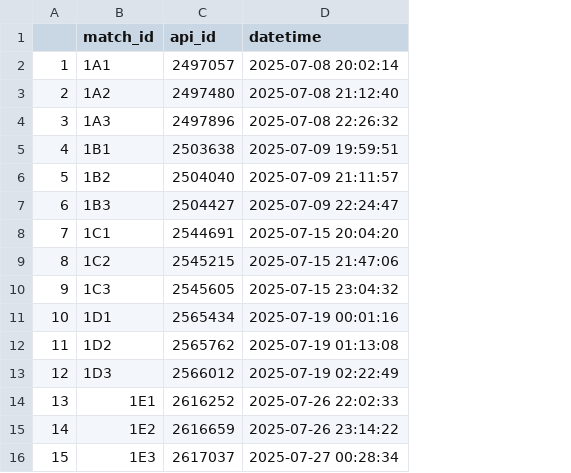
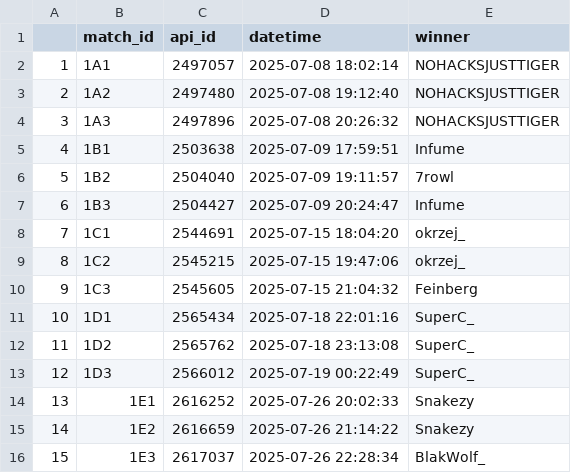
Before and after one commit to benet1one/MostPercent2, a CSV file: data/matches.csv, drawn as a sheet; the diff names each change by its address in the sheet, - before the commit and + after, or states it on an @@ line.

Commit message:
Fixed dates to be in UTC and included match winner

```diff
--- a/data/matches.csv
+++ b/data/matches.csv
+column E (winner), rows 2-16: NOHACKSJUSTTIGER | NOHACKSJUSTTIGER | NOHACKSJUSTTIGER | Infume | 7rowl | Infume | okrzej_ | okrzej_ | Feinberg | SuperC_ | SuperC_ | SuperC_ | Snakezy | Snakezy | BlakWolf_
-D2 (datetime): 2025-07-08 20:02:14
+D2 (datetime): 2025-07-08 18:02:14
-D3 (datetime): 2025-07-08 21:12:40
+D3 (datetime): 2025-07-08 19:12:40
-D4 (datetime): 2025-07-08 22:26:32
+D4 (datetime): 2025-07-08 20:26:32
-D5 (datetime): 2025-07-09 19:59:51
+D5 (datetime): 2025-07-09 17:59:51
-D6 (datetime): 2025-07-09 21:11:57
+D6 (datetime): 2025-07-09 19:11:57
-D7 (datetime): 2025-07-09 22:24:47
+D7 (datetime): 2025-07-09 20:24:47
-D8 (datetime): 2025-07-15 20:04:20
+D8 (datetime): 2025-07-15 18:04:20
-D9 (datetime): 2025-07-15 21:47:06
+D9 (datetime): 2025-07-15 19:47:06
-D10 (datetime): 2025-07-15 23:04:32
+D10 (datetime): 2025-07-15 21:04:32
-D11 (datetime): 2025-07-19 00:01:16
+D11 (datetime): 2025-07-18 22:01:16
-D12 (datetime): 2025-07-19 01:13:08
+D12 (datetime): 2025-07-18 23:13:08
-D13 (datetime): 2025-07-19 02:22:49
+D13 (datetime): 2025-07-19 00:22:49
-D14 (datetime): 2025-07-26 22:02:33
+D14 (datetime): 2025-07-26 20:02:33
-D15 (datetime): 2025-07-26 23:14:22
+D15 (datetime): 2025-07-26 21:14:22
-D16 (datetime): 2025-07-27 00:28:34
+D16 (datetime): 2025-07-26 22:28:34
```
